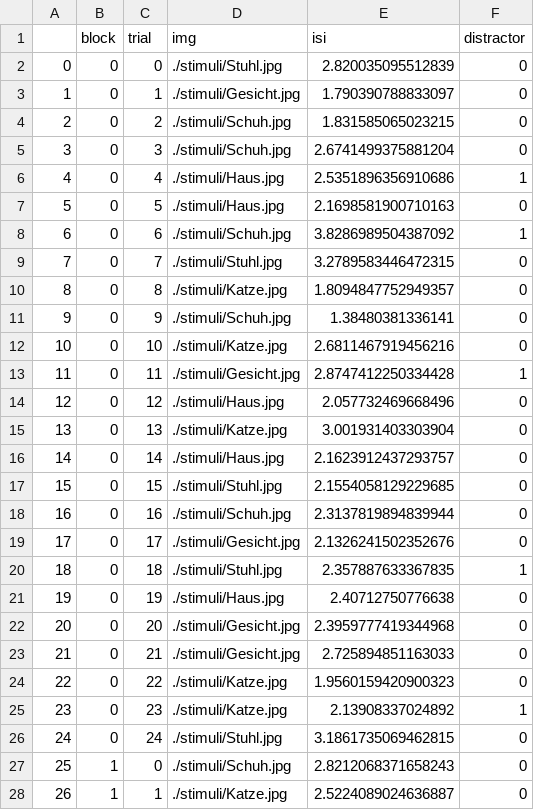
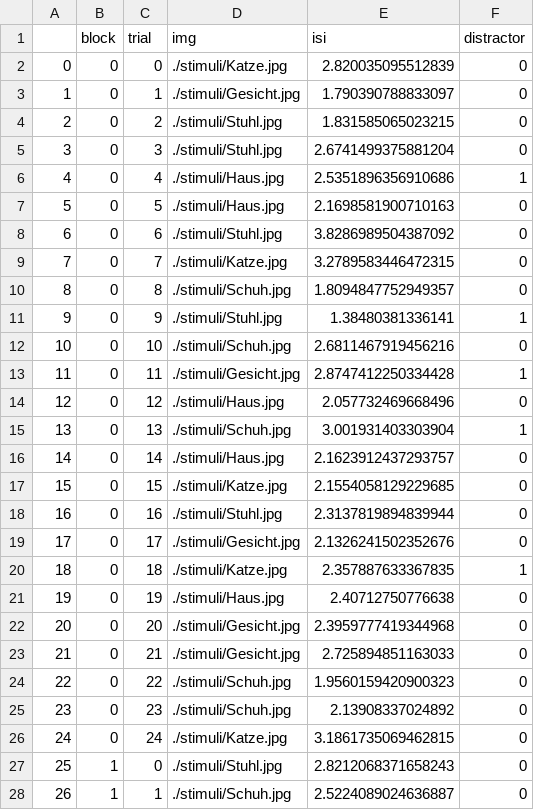
Before and after one commit to CIMH-Clinical-Psychology/highspeed-task-MEG, a CSV file: sequences/localizer_11.csv, drawn as a sheet; only a part is shown; the diff covers the shown part only.

```diff
--- a/sequences/localizer_11.csv
+++ b/sequences/localizer_11.csv
@@ -1,21 +1,21 @@
 ,block,trial,img,isi,distractor
-0,0,0,./stimuli/Stuhl.jpg,2.820035095512839,0
+0,0,0,./stimuli/Katze.jpg,2.820035095512839,0
 1,0,1,./stimuli/Gesicht.jpg,1.790390788833097,0
-2,0,2,./stimuli/Schuh.jpg,1.831585065023215,0
-3,0,3,./stimuli/Schuh.jpg,2.6741499375881204,0
+2,0,2,./stimuli/Stuhl.jpg,1.831585065023215,0
+3,0,3,./stimuli/Stuhl.jpg,2.6741499375881204,0
 4,0,4,./stimuli/Haus.jpg,2.5351896356910686,1
 5,0,5,./stimuli/Haus.jpg,2.1698581900710163,0
-6,0,6,./stimuli/Schuh.jpg,3.8286989504387092,1
-7,0,7,./stimuli/Stuhl.jpg,3.2789583446472315,0
-8,0,8,./stimuli/Katze.jpg,1.8094847752949357,0
-9,0,9,./stimuli/Schuh.jpg,1.38480381336141,0
-10,0,10,./stimuli/Katze.jpg,2.6811467919456216,0
+6,0,6,./stimuli/Stuhl.jpg,3.8286989504387092,0
+7,0,7,./stimuli/Katze.jpg,3.2789583446472315,0
+8,0,8,./stimuli/Schuh.jpg,1.8094847752949357,0
+9,0,9,./stimuli/Stuhl.jpg,1.38480381336141,1
+10,0,10,./stimuli/Schuh.jpg,2.6811467919456216,0
 11,0,11,./stimuli/Gesicht.jpg,2.8747412250334428,1
 12,0,12,./stimuli/Haus.jpg,2.057732469668496,0
-13,0,13,./stimuli/Katze.jpg,3.001931403303904,0
+13,0,13,./stimuli/Schuh.jpg,3.001931403303904,1
 14,0,14,./stimuli/Haus.jpg,2.1623912437293757,0
-15,0,15,./stimuli/Stuhl.jpg,2.1554058129229685,0
-16,0,16,./stimuli/Schuh.jpg,2.3137819894839944,0
+15,0,15,./stimuli/Katze.jpg,2.1554058129229685,0
+16,0,16,./stimuli/Stuhl.jpg,2.3137819894839944,0
 17,0,17,./stimuli/Gesicht.jpg,2.1326241502352676,0
-18,0,18,./stimuli/Stuhl.jpg,2.357887633367835,1
+18,0,18,./stimuli/Katze.jpg,2.357887633367835,1
 19,0,19,./stimuli/Haus.jpg,2.40712750776638,0
@@ -23,6 +23,6 @@
 21,0,21,./stimuli/Gesicht.jpg,2.725894851163033,0
-22,0,22,./stimuli/Katze.jpg,1.9560159420900323,0
-23,0,23,./stimuli/Katze.jpg,2.13908337024892,1
-24,0,24,./stimuli/Stuhl.jpg,3.1861735069462815,0
-25,1,0,./stimuli/Schuh.jpg,2.8212068371658243,0
-26,1,1,./stimuli/Katze.jpg,2.5224089024636887,0
+22,0,22,./stimuli/Schuh.jpg,1.9560159420900323,0
+23,0,23,./stimuli/Schuh.jpg,2.13908337024892,0
+24,0,24,./stimuli/Katze.jpg,3.1861735069462815,0
+25,1,0,./stimuli/Stuhl.jpg,2.8212068371658243,0
+26,1,1,./stimuli/Schuh.jpg,2.5224089024636887,0
```
Also changed, not shown: 129 edited cells elsewhere in this file, sequences/localizer_0.csv, sequences/localizer_1.csv, 35 other files.
